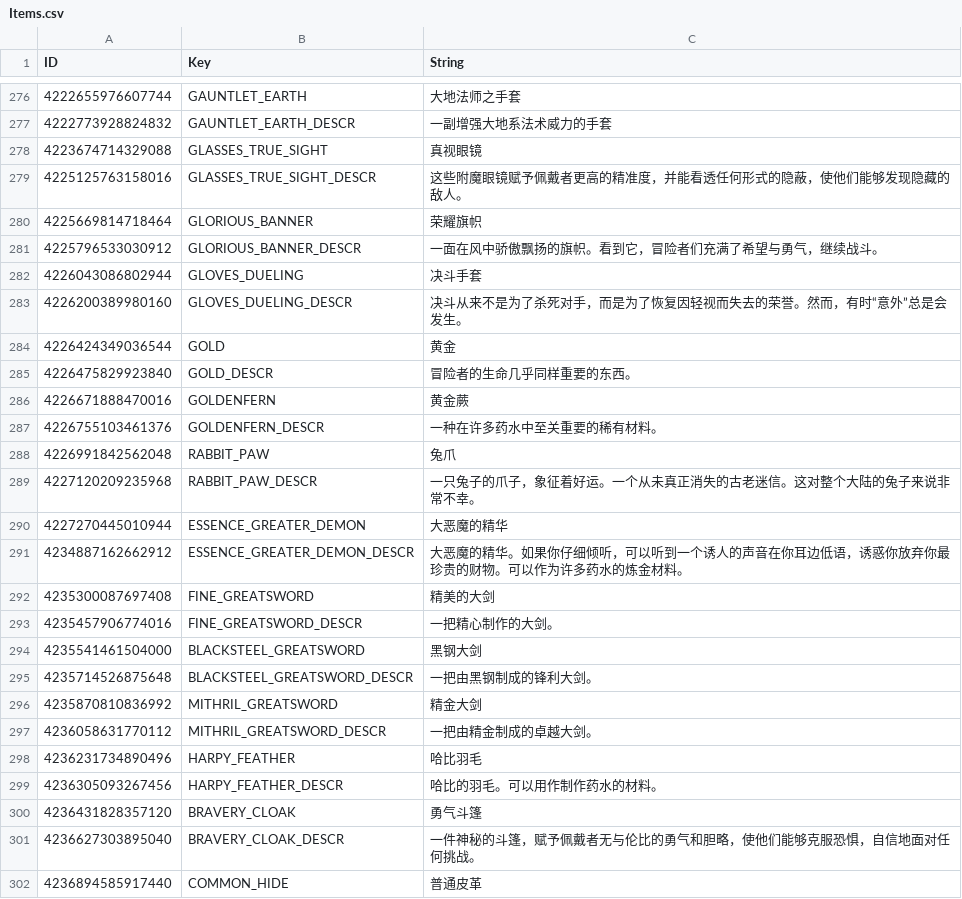
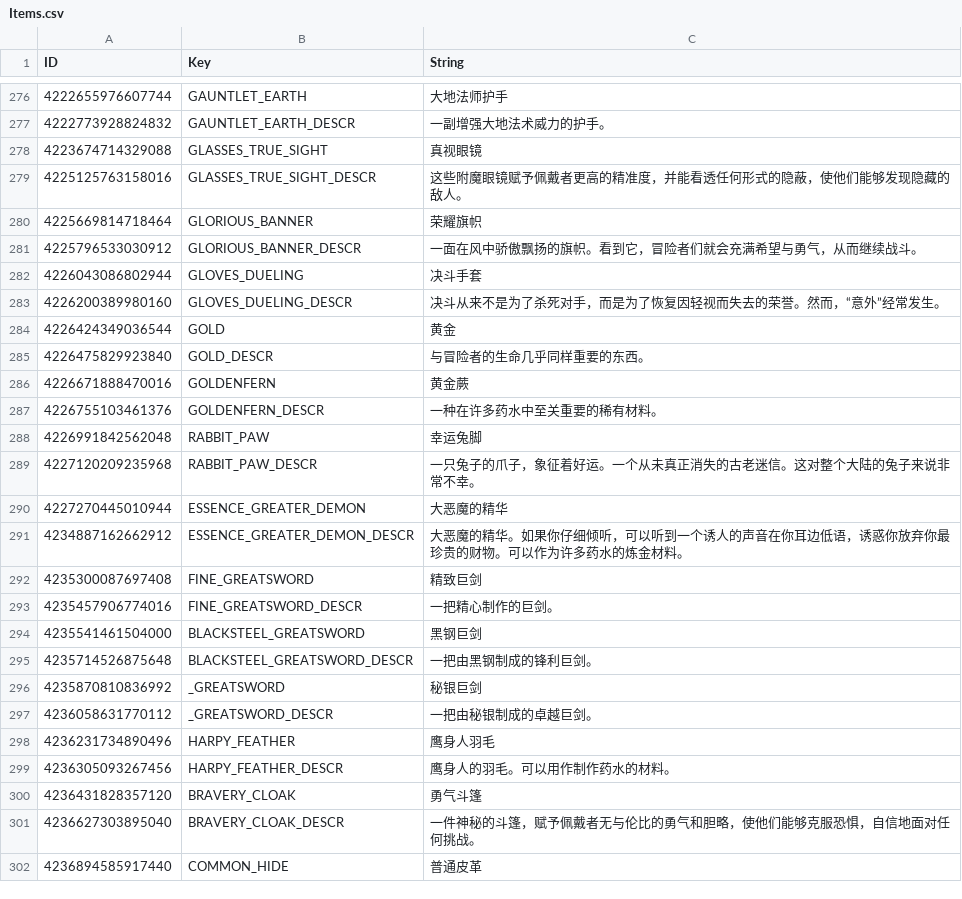
Before and after one commit to AlisonAirline/Our-Adventurer-Guild-Chinese-Localization, a CSV file: CustomTranslation/Items.csv, drawn as a sheet; only a part is shown, gaps mark what is left out; the diff covers the shown part only.

```diff
--- a/CustomTranslation/Items.csv
+++ b/CustomTranslation/Items.csv
@@ -276,3 +276,3 @@
-4222655976607744,GAUNTLET_EARTH,大地法师之手套
-4222773928824832,GAUNTLET_EARTH_DESCR,一副增强大地系法术威力的手套
+4222655976607744,GAUNTLET_EARTH,大地法师护手
+4222773928824832,GAUNTLET_EARTH_DESCR,一副增强大地法术威力的护手。
 4223674714329088,GLASSES_TRUE_SIGHT,真视眼镜
@@ -280,10 +280,10 @@
 4225669814718464,GLORIOUS_BANNER,荣耀旗帜
-4225796533030912,GLORIOUS_BANNER_DESCR,一面在风中骄傲飘扬的旗帜。看到它，冒险者们充满了希望与勇气，继续战斗。
+4225796533030912,GLORIOUS_BANNER_DESCR,一面在风中骄傲飘扬的旗帜。看到它，冒险者们就会充满希望与勇气，从而继续战斗。
 4226043086802944,GLOVES_DUELING,决斗手套
-4226200389980160,GLOVES_DUELING_DESCR,决斗从来不是为了杀死对手，而是为了恢复因轻视而失去的荣誉。然而，有时“意外”总是会发生。
+4226200389980160,GLOVES_DUELING_DESCR,决斗从来不是为了杀死对手，而是为了恢复因轻视而失去的荣誉。然而，“意外”经常发生。
 4226424349036544,GOLD,黄金
-4226475829923840,GOLD_DESCR,冒险者的生命几乎同样重要的东西。
+4226475829923840,GOLD_DESCR,与冒险者的生命几乎同样重要的东西。
 4226671888470016,GOLDENFERN,黄金蕨
 4226755103461376,GOLDENFERN_DESCR,一种在许多药水中至关重要的稀有材料。
-4226991842562048,RABBIT_PAW,兔爪
+4226991842562048,RABBIT_PAW,幸运兔脚
 4227120209235968,RABBIT_PAW_DESCR,一只兔子的爪子，象征着好运。一个从未真正消失的古老迷信。这对整个大陆的兔子来说非常不幸。
@@ -291,10 +291,10 @@
 4234887162662912,ESSENCE_GREATER_DEMON_DESCR,大恶魔的精华。如果你仔细倾听，可以听到一个诱人的声音在你耳边低语，诱惑你放弃你最珍贵的财物。可以作为许多药水的炼金材料。
-4235300087697408,FINE_GREATSWORD,精美的大剑
-4235457906774016,FINE_GREATSWORD_DESCR,一把精心制作的大剑。
-4235541461504000,BLACKSTEEL_GREATSWORD,黑钢大剑
-4235714526875648,BLACKSTEEL_GREATSWORD_DESCR,一把由黑钢制成的锋利大剑。
-4235870810836992,MITHRIL_GREATSWORD,精金大剑
-4236058631770112,MITHRIL_GREATSWORD_DESCR,一把由精金制成的卓越大剑。
-4236231734890496,HARPY_FEATHER,哈比羽毛
-4236305093267456,HARPY_FEATHER_DESCR,哈比的羽毛。可以用作制作药水的材料。
+4235300087697408,FINE_GREATSWORD,精致巨剑
+4235457906774016,FINE_GREATSWORD_DESCR,一把精心制作的巨剑。
+4235541461504000,BLACKSTEEL_GREATSWORD,黑钢巨剑
+4235714526875648,BLACKSTEEL_GREATSWORD_DESCR,一把由黑钢制成的锋利巨剑。
+4235870810836992,_GREATSWORD,秘银巨剑
+4236058631770112,_GREATSWORD_DESCR,一把由秘银制成的卓越巨剑。
+4236231734890496,HARPY_FEATHER,鹰身人羽毛
+4236305093267456,HARPY_FEATHER_DESCR,鹰身人的羽毛。可以用作制作药水的材料。
 4236431828357120,BRAVERY_CLOAK,勇气斗篷
```
Also changed, not shown: 2 added rows, 2 removed rows and 149 edited cells elsewhere in this file.
